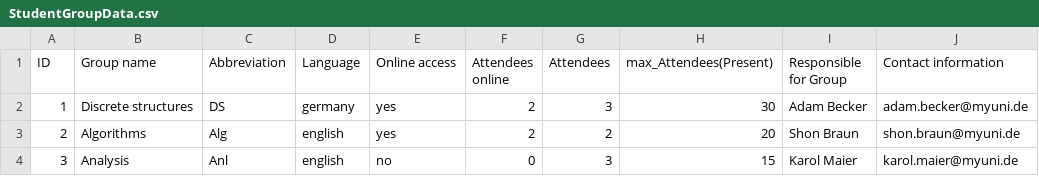
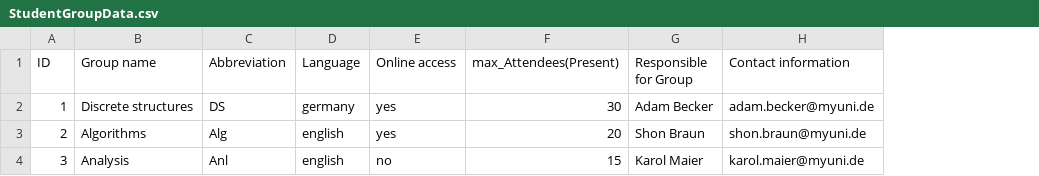
Before and after one commit to rineless/exercises, a CSV file: src/data/StudentGroupData.csv, drawn as a sheet; the diff names each change by its address in the sheet, - before the commit and + after, or states it on an @@ line.

Commit message:
Delete online and present attendees columns Will be calculated later in program from students, so is not needed anymore as attribute of Group

```diff
--- a/src/data/StudentGroupData.csv
+++ b/src/data/StudentGroupData.csv
-column F (Attendees online), rows 2-4: 2 | 2 | 0
-column G (Attendees), rows 2-4: 3 | 2 | 3
```
